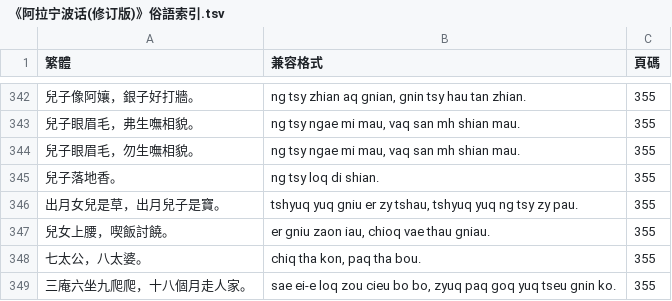
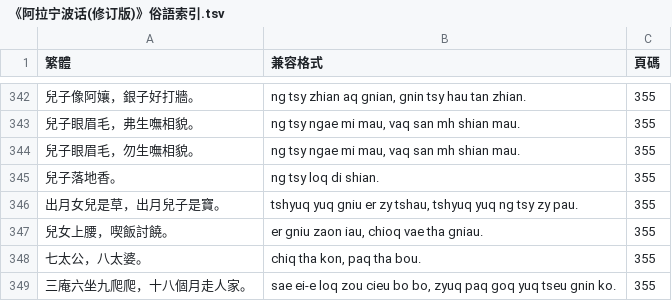
Before and after one commit to ionkaon/data, a TSV file: 《阿拉宁波话(修订版)》俗語索引.tsv, drawn as a sheet; only a part is shown, gaps mark what is left out.

Commit message:
fix(俗語): 兒女上腰，喫飯討饒。

```diff
--- a/《阿拉宁波话(修订版)》俗語索引.tsv
+++ b/《阿拉宁波话(修订版)》俗語索引.tsv
@@ -346,3 +346,3 @@
 出月女兒是草，出月兒子是寶。	tshyuq yuq gniu er zy tshau, tshyuq yuq ng tsy zy pau.	355
-兒女上腰，喫飯討饒。	er gniu zaon iau, chioq vae thau gniau.	355
+兒女上腰，喫飯討饒。	er gniu zaon iau, chioq vae tha gniau.	355
 七太公，八太婆。	chiq tha kon, paq tha bou.	355
```
